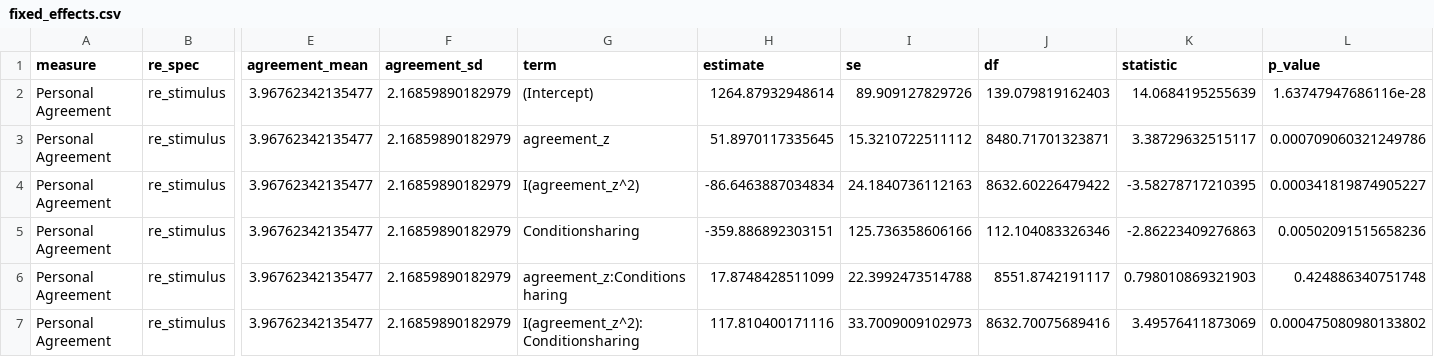
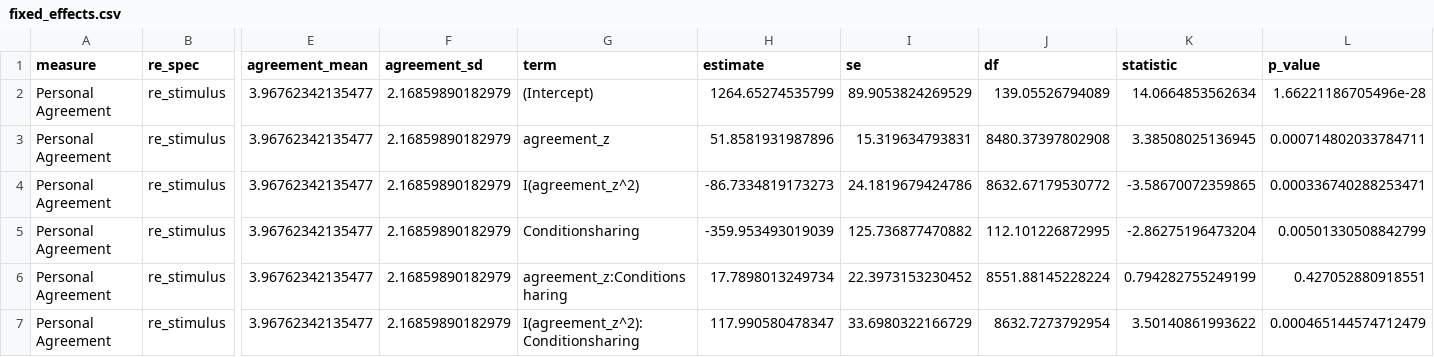
Before and after one commit to anon-7130/Viewpoints-JESP-2026, a CSV file: 3_pilot_study/output/tables/fixed_effects.csv, drawn as a sheet; only a part is shown, gaps mark what is left out; the diff covers the shown part only; the diff names each change by its address in the sheet, - before the commit and + after, or states it on an @@ line.

```diff
--- a/3_pilot_study/output/tables/fixed_effects.csv
+++ b/3_pilot_study/output/tables/fixed_effects.csv
-H2 (estimate): 1264.87932948614
+H2 (estimate): 1264.65274535799
-I2 (se): 89.909127829726
+I2 (se): 89.9053824269529
-J2 (df): 139.079819162403
+J2 (df): 139.05526794089
-K2 (statistic): 14.0684195255639
+K2 (statistic): 14.0664853562634
-L2 (p_value): 1.63747947686116e-28
+L2 (p_value): 1.66221186705496e-28
-H3 (estimate): 51.8970117335645
+H3 (estimate): 51.8581931987896
-I3 (se): 15.3210722511112
+I3 (se): 15.319634793831
-J3 (df): 8480.71701323871
+J3 (df): 8480.37397802908
-K3 (statistic): 3.38729632515117
+K3 (statistic): 3.38508025136945
-L3 (p_value): 0.000709060321249786
+L3 (p_value): 0.000714802033784711
-H4 (estimate): -86.6463887034834
+H4 (estimate): -86.7334819173273
-I4 (se): 24.1840736112163
+I4 (se): 24.1819679424786
-J4 (df): 8632.60226479422
+J4 (df): 8632.67179530772
-K4 (statistic): -3.58278717210395
+K4 (statistic): -3.58670072359865
-L4 (p_value): 0.000341819874905227
+L4 (p_value): 0.000336740288253471
-H5 (estimate): -359.886892303151
+H5 (estimate): -359.953493019039
-I5 (se): 125.736358606166
+I5 (se): 125.736877470882
-J5 (df): 112.104083326346
+J5 (df): 112.101226872995
-K5 (statistic): -2.86223409276863
+K5 (statistic): -2.86275196473204
-L5 (p_value): 0.00502091515658236
+L5 (p_value): 0.00501330508842799
-H6 (estimate): 17.8748428511099
+H6 (estimate): 17.7898013249734
-I6 (se): 22.3992473514788
+I6 (se): 22.3973153230452
-J6 (df): 8551.8742191117
+J6 (df): 8551.88145228224
-K6 (statistic): 0.798010869321903
+K6 (statistic): 0.794282755249199
-L6 (p_value): 0.424886340751748
+L6 (p_value): 0.427052880918551
-H7 (estimate): 117.810400171116
+H7 (estimate): 117.990580478347
-I7 (se): 33.7009009102973
+I7 (se): 33.6980322166729
-J7 (df): 8632.70075689416
+J7 (df): 8632.7273792954
-K7 (statistic): 3.49576411873069
+K7 (statistic): 3.50140861993622
-L7 (p_value): 0.000475080980133802
+L7 (p_value): 0.000465144574712479
```
Also changed, not shown: 90 edited cells elsewhere in this file, 3_pilot_study/output/tables/curve_summary.csv, 3_pilot_study/output/tables/random_effects.csv, 19 other files.
